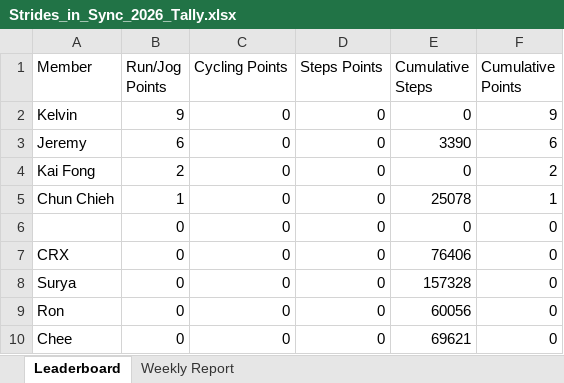
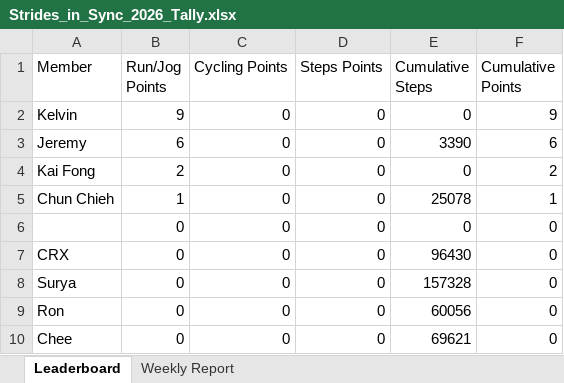
Before and after one commit to mrporky594/strides-and-sync, an Excel workbook: Strides_in_Sync_2026_Tally.xlsx, sheet Leaderboard, drawn as a sheet; values as stored, in another font and other column widths than the file's, no borders; the diff names each change by its address in the sheet, - before the commit and + after, or states it on an @@ line.

```diff
--- a/Strides_in_Sync_2026_Tally.xlsx (sheet Leaderboard)
+++ b/Strides_in_Sync_2026_Tally.xlsx (sheet Leaderboard)
-E7 (Cumulative Steps): 76406
+E7 (Cumulative Steps): 96430
```
Also changed, not shown: sheet Weekly Report, Reports/Members/CRX_Activity_Report.xlsx, Reports/Members/Chee_Activity_Report.xlsx, 10 other files.
